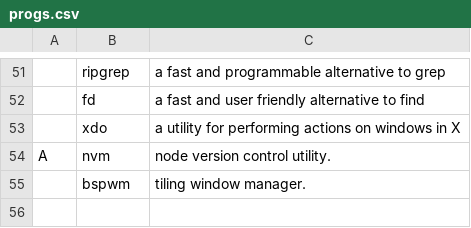
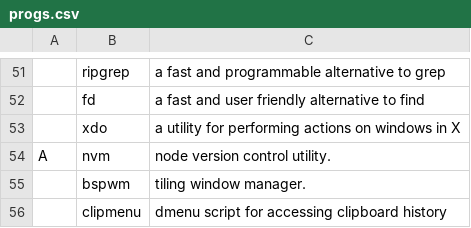
Before and after one commit to BeaudanBrown/archbootstrap, a CSV file: progs.csv, drawn as a sheet; only a part is shown, gaps mark what is left out; the diff names each change by its address in the sheet, - before the commit and + after, or states it on an @@ line.

Commit message:
Switch to master branch and install clipmenu

```diff
--- a/progs.csv
+++ b/progs.csv
+row 56:  | clipmenu | dmenu script for accessing clipboard history
```
Also changed, not shown: 1 other file.
